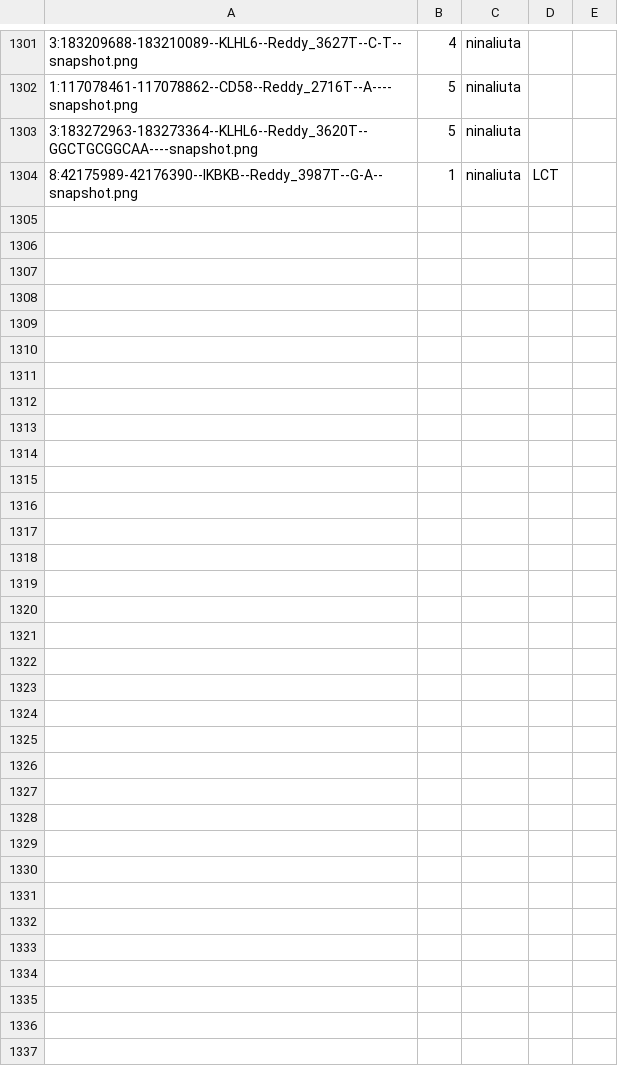
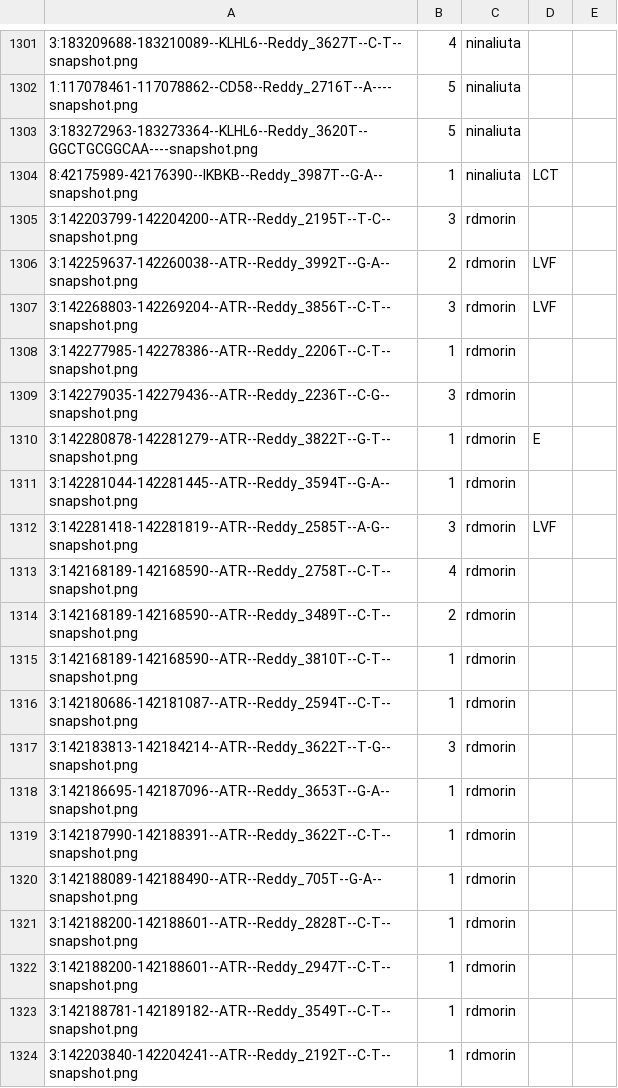
Before and after one commit to morinlab/LLMPP, a TSV file: literature/mutation_patterns/discrepancies/shiny_responses.tsv, drawn as a sheet; only a part is shown, gaps mark what is left out; the diff covers the shown part only; the diff names each change by its address in the sheet, - before the commit and + after, or states it on an @@ line.

Commit message:
add reviews

```diff
--- a/literature/mutation_patterns/discrepancies/shiny_responses.tsv
+++ b/literature/mutation_patterns/discrepancies/shiny_responses.tsv
+row 1305: 3:142203799-142204200--ATR--Reddy_2195T--T-C--snapshot.png | 3 | rdmorin
+row 1306: 3:142259637-142260038--ATR--Reddy_3992T--G-A--snapshot.png | 2 | rdmorin | LVF
+row 1307: 3:142268803-142269204--ATR--Reddy_3856T--C-T--snapshot.png | 3 | rdmorin | LVF
+row 1308: 3:142277985-142278386--ATR--Reddy_2206T--C-T--snapshot.png | 1 | rdmorin
+row 1309: 3:142279035-142279436--ATR--Reddy_2236T--C-G--snapshot.png | 3 | rdmorin
+row 1310: 3:142280878-142281279--ATR--Reddy_3822T--G-T--snapshot.png | 1 | rdmorin | E
+row 1311: 3:142281044-142281445--ATR--Reddy_3594T--G-A--snapshot.png | 1 | rdmorin
+row 1312: 3:142281418-142281819--ATR--Reddy_2585T--A-G--snapshot.png | 3 | rdmorin | LVF
+row 1313: 3:142168189-142168590--ATR--Reddy_2758T--C-T--snapshot.png | 4 | rdmorin
+row 1314: 3:142168189-142168590--ATR--Reddy_3489T--C-T--snapshot.png | 2 | rdmorin
+row 1315: 3:142168189-142168590--ATR--Reddy_3810T--C-T--snapshot.png | 1 | rdmorin
+row 1316: 3:142180686-142181087--ATR--Reddy_2594T--C-T--snapshot.png | 1 | rdmorin
+row 1317: 3:142183813-142184214--ATR--Reddy_3622T--T-G--snapshot.png | 3 | rdmorin
+row 1318: 3:142186695-142187096--ATR--Reddy_3653T--G-A--snapshot.png | 1 | rdmorin
+row 1319: 3:142187990-142188391--ATR--Reddy_3622T--C-T--snapshot.png | 1 | rdmorin
+row 1320: 3:142188089-142188490--ATR--Reddy_705T--G-A--snapshot.png | 1 | rdmorin
+row 1321: 3:142188200-142188601--ATR--Reddy_2828T--C-T--snapshot.png | 1 | rdmorin
+row 1322: 3:142188200-142188601--ATR--Reddy_2947T--C-T--snapshot.png | 1 | rdmorin
+row 1323: 3:142188781-142189182--ATR--Reddy_3549T--C-T--snapshot.png | 1 | rdmorin
+row 1324: 3:142203840-142204241--ATR--Reddy_2192T--C-T--snapshot.png | 1 | rdmorin
```
Also changed, not shown: 11 added rows elsewhere in this file.
